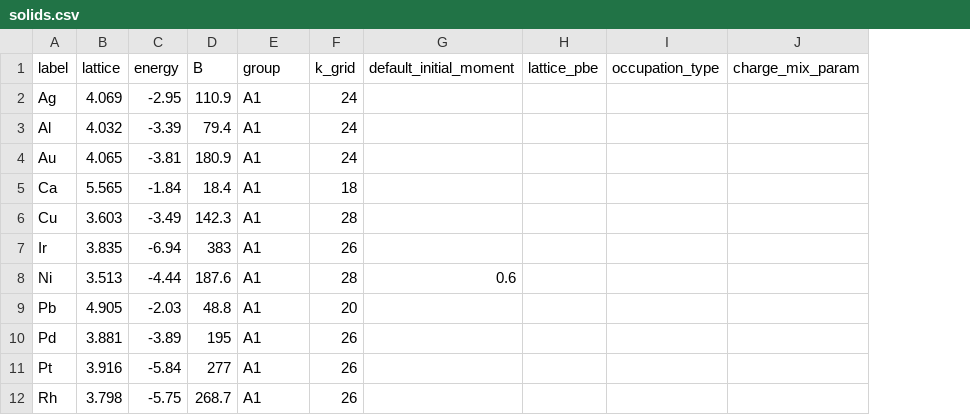
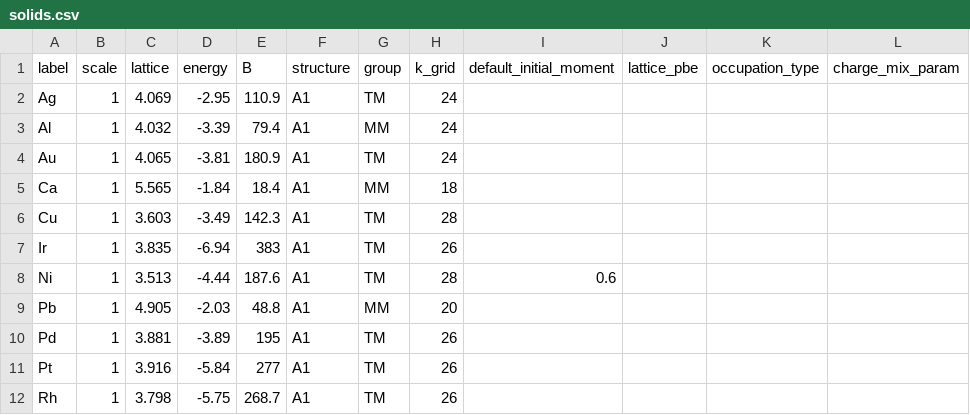
Before and after one commit to azag0/mbd-vv, a CSV file: mbdvv/data/solids.csv, drawn as a sheet; only a part is shown; addresses are those after the commit; the diff names each change by its address in the sheet, - before the commit and + after, or states it on an @@ line.

```diff
--- a/mbdvv/data/solids.csv
+++ b/mbdvv/data/solids.csv
+column B (scale), rows 2-12: all 1
+column G (group), rows 2-12: TM | MM | TM | MM | TM | TM | TM | MM | TM | TM | TM
-F1: group
+F1: structure
```
Also changed, not shown: 4 other files.
